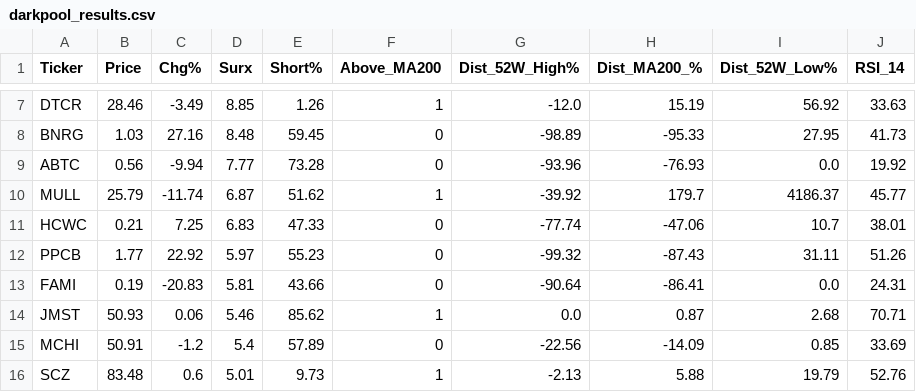
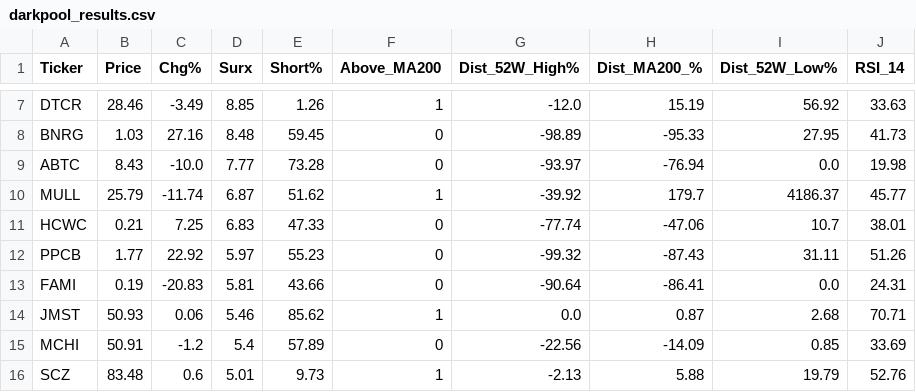
Before and after one commit to BamHIHedgeFundCEO/bamhi-web-2.0, a CSV file: data/darkpool_results.csv, drawn as a sheet; only a part is shown, gaps mark what is left out.

```diff
--- a/data/darkpool_results.csv
+++ b/data/darkpool_results.csv
@@ -8,3 +8,3 @@ DTCR,28.46,-3.49,8.85,1.26,1,-12.0,15.19,56.92,33.63
 BNRG,1.03,27.16,8.48,59.45,0,-98.89,-95.33,27.95,41.73
-ABTC,0.56,-9.94,7.77,73.28,0,-93.96,-76.93,0.0,19.92
+ABTC,8.43,-10.0,7.77,73.28,0,-93.97,-76.94,0.0,19.98
 MULL,25.79,-11.74,6.87,51.62,1,-39.92,179.7,4186.37,45.77
```
Also changed, not shown: data/breadth.csv, data/mr_kings.csv, 27 other files.
